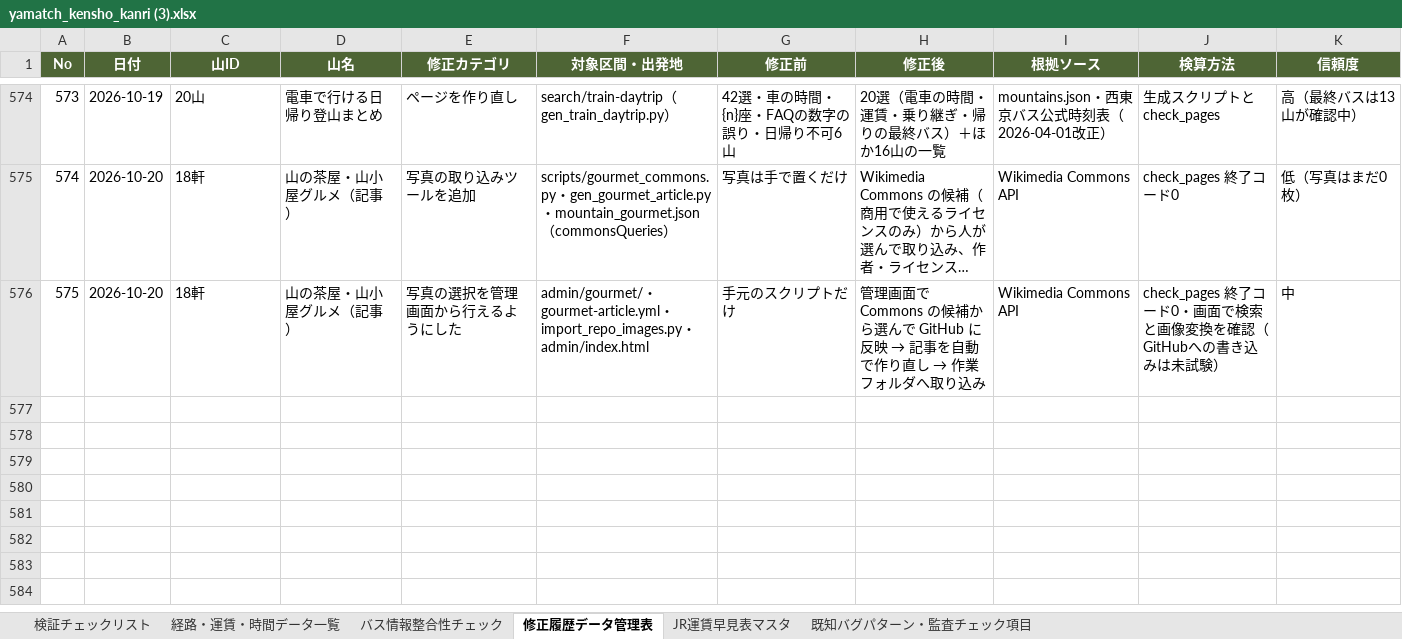
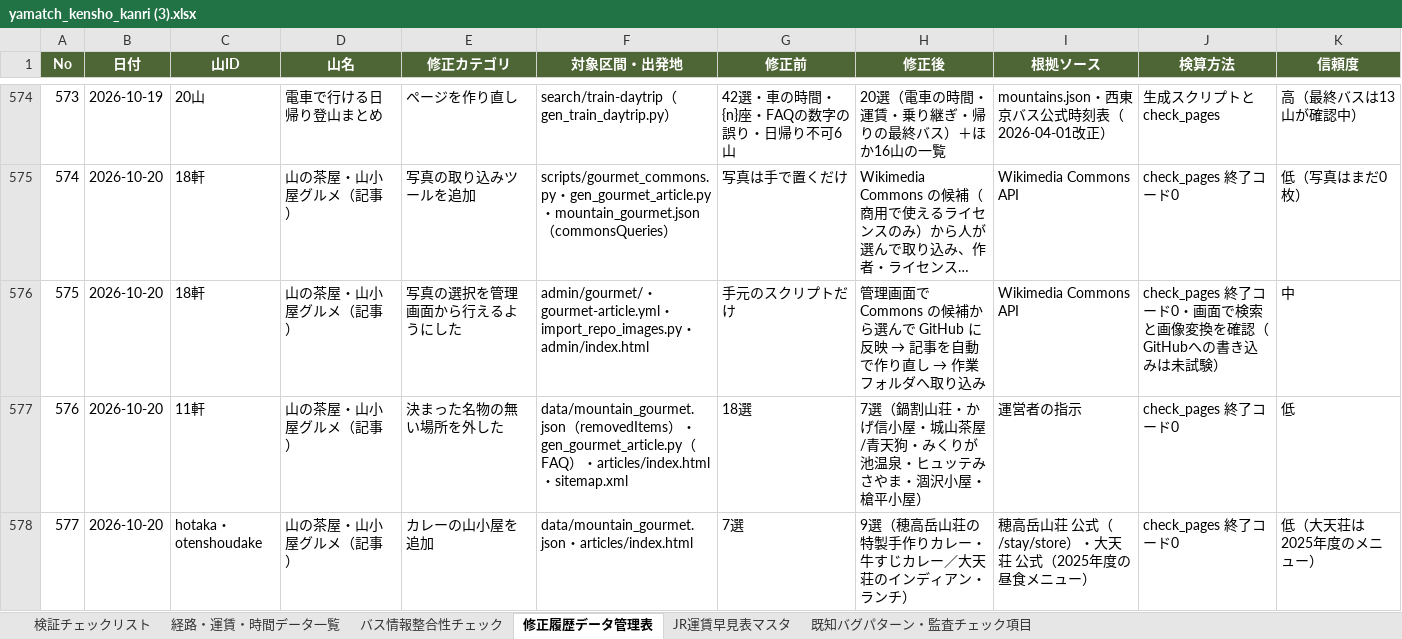
Before and after one commit to daiki96tabletennis-glitch/tozan-navi, an Excel workbook: yamatch_kensho_kanri (3).xlsx, sheet 修正履歴データ管理表, drawn as a sheet; only a part is shown, gaps mark what is left out; long unchanged cells end in …; values as stored, in another font and other column widths than the file's, no borders; the diff names each change by its address in the sheet, - before the commit and + after, or states it on an @@ line.

```diff
--- a/yamatch_kensho_kanri (3).xlsx (sheet 修正履歴データ管理表)
+++ b/yamatch_kensho_kanri (3).xlsx (sheet 修正履歴データ管理表)
+row 577: 576 | 2026-10-20 | 11軒 | 山の茶屋・山小屋グルメ（記事） | 決まった名物の無い場所を外した | data/mountain_gourmet.json（removedItems）・gen_gourmet_article.py（FAQ）・articles/index.html・sitemap.xml | 18選 | 7選（鍋割山荘・かげ信小屋・城山茶屋/青天狗・みくりが池温泉・ヒュッテみさやま・涸沢小屋・槍平小屋） | 運営者の指示 | check_pages 終了コード0 | 低
+row 578: 577 | 2026-10-20 | hotaka・otenshoudake | 山の茶屋・山小屋グルメ（記事） | カレーの山小屋を追加 | data/mountain_gourmet.json・articles/index.html | 7選 | 9選（穂高岳山荘の特製手作りカレー・牛すじカレー／大天荘のインディアン・ランチ） | 穂高岳山荘 公式（/stay/store）・大天荘 公式（2025年度の昼食メニュー） | check_pages 終了コード0 | 低（大天荘は2025年度のメニュー）
```
Also changed, not shown: 5 other files.
